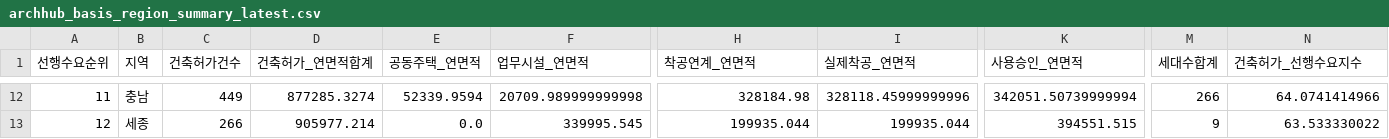
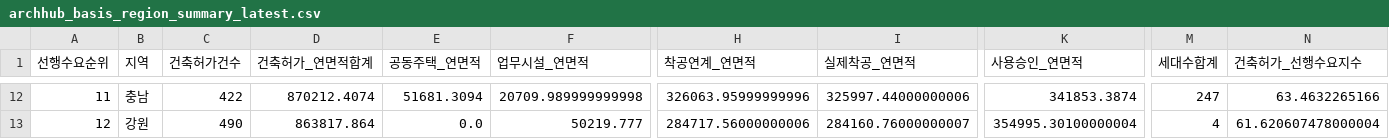
Before and after one commit to Ronaldooh123/steel-demand-report, a CSV file: data/cache/archhub_basis_region_summary_latest.csv, drawn as a sheet; only a part is shown, gaps mark what is left out; the diff covers the shown part only; the diff names each change by its address in the sheet, - before the commit and + after, or states it on an @@ line.

```diff
--- a/data/cache/archhub_basis_region_summary_latest.csv
+++ b/data/cache/archhub_basis_region_summary_latest.csv
-C12 (건축허가건수): 449
+C12 (건축허가건수): 422
-D12 (건축허가_연면적합계): 877285.3274
+D12 (건축허가_연면적합계): 870212.4074
-E12 (공동주택_연면적): 52339.9594
+E12 (공동주택_연면적): 51681.3094
-H12 (착공연계_연면적): 328184.98
+H12 (착공연계_연면적): 326063.95999999996
-I12 (실제착공_연면적): 328118.45999999996
+I12 (실제착공_연면적): 325997.44000000006
-K12 (사용승인_연면적): 342051.50739999994
+K12 (사용승인_연면적): 341853.3874
-M12 (세대수합계): 266
+M12 (세대수합계): 247
-N12 (건축허가_선행수요지수): 64.0741414966
+N12 (건축허가_선행수요지수): 63.4632265166
-B13 (지역): 세종
+B13 (지역): 강원
-C13 (건축허가건수): 266
+C13 (건축허가건수): 490
-D13 (건축허가_연면적합계): 905977.214
+D13 (건축허가_연면적합계): 863817.864
-F13 (업무시설_연면적): 339995.545
+F13 (업무시설_연면적): 50219.777
-H13 (착공연계_연면적): 199935.044
+H13 (착공연계_연면적): 284717.56000000006
-I13 (실제착공_연면적): 199935.044
+I13 (실제착공_연면적): 284160.76000000007
-K13 (사용승인_연면적): 394551.515
+K13 (사용승인_연면적): 354995.30100000004
-M13 (세대수합계): 9
+M13 (세대수합계): 4
-N13 (건축허가_선행수요지수): 63.533330022
+N13 (건축허가_선행수요지수): 61.620607478000004
```
Also changed, not shown: 116 edited cells elsewhere in this file, 2 other files.
